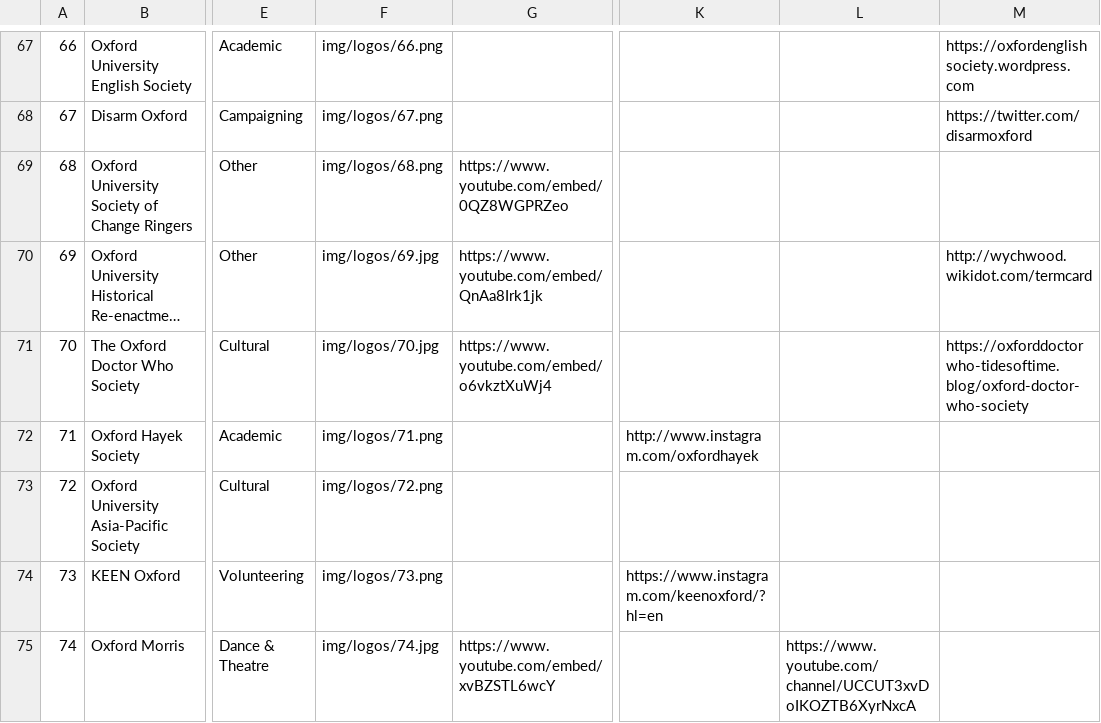
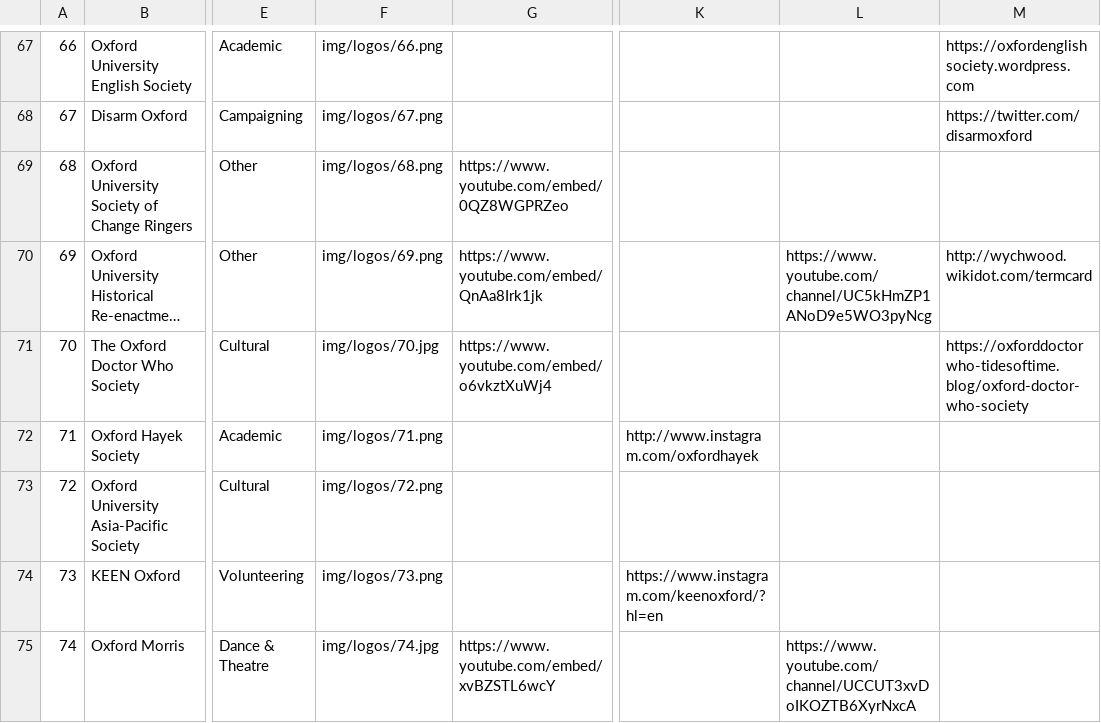
Before and after one commit to Shelagh-Lewins/oxford-open-freshers-fair, a CSV file: process-data/society_data.csv, drawn as a sheet; only a part is shown, gaps mark what is left out; long unchanged cells end in …; the diff names each change by its address in the sheet, - before the commit and + after, or states it on an @@ line.

Commit message:
major update with data loaded from csv and text files

```diff
--- a/process-data/society_data.csv
+++ b/process-data/society_data.csv
-F70: img/logos/69.jpg
+F70: img/logos/69.png
-L70: (empty)
+L70: https://www.youtube.com/channel/UC5kHmZP1ANoD9e5WO3pyNcg
```
Also changed, not shown: 12 other files.
